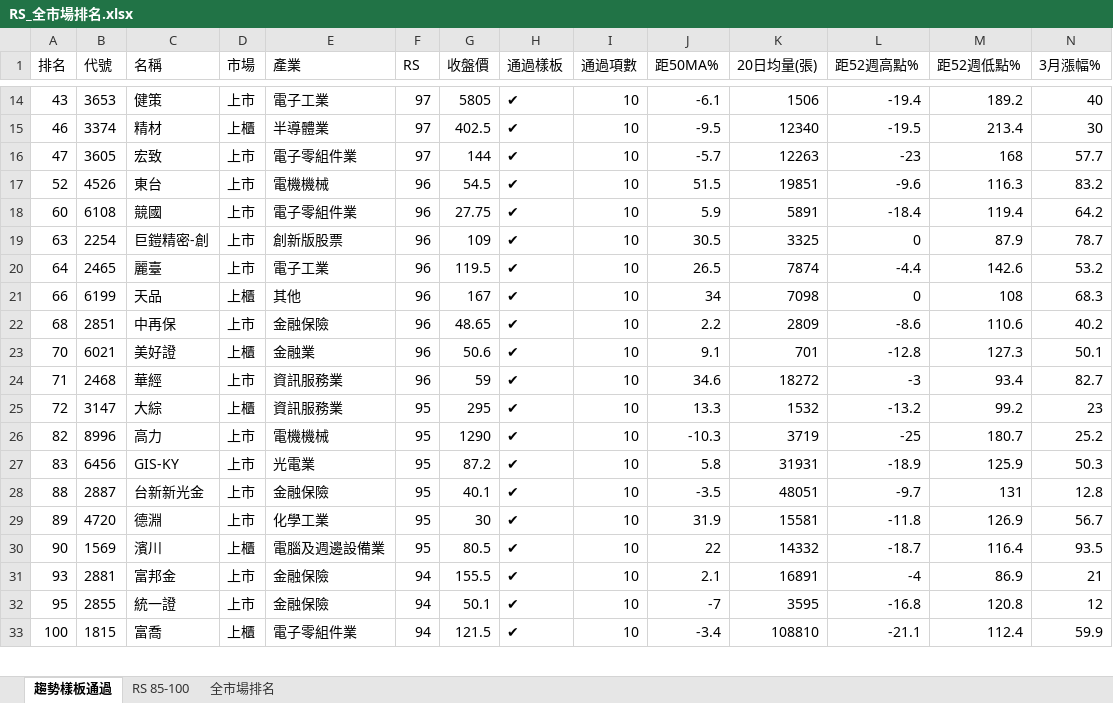
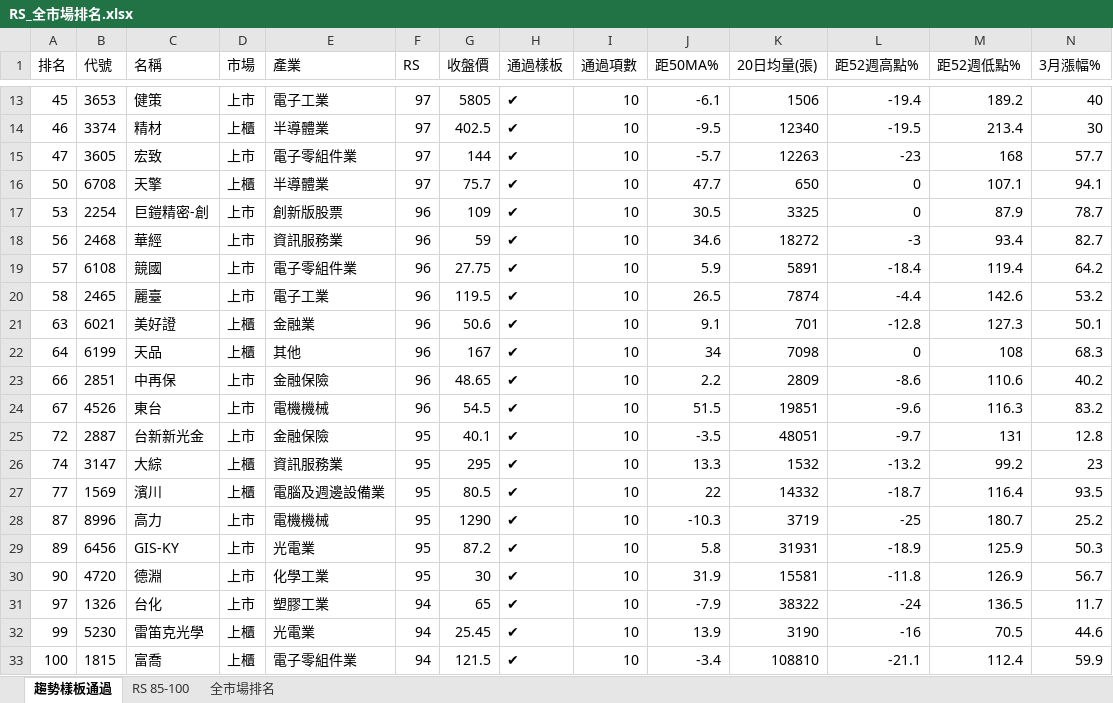
Before and after one commit to smoli0725-droid/tw-rs-screener, an Excel workbook: output/RS_全市場排名.xlsx, sheet 趨勢樣板通過, drawn as a sheet; only a part is shown, gaps mark what is left out; values as stored, in another font and other column widths than the file's, no borders; removed rows and columns are numbered as before the commit, all else as after; rows hold the shown columns only; the diff covers the shown part only; the diff names each change by its address in the sheet, - before the commit and + after, or states it on an @@ line.

```diff
--- a/output/RS_全市場排名.xlsx (sheet 趨勢樣板通過)
+++ b/output/RS_全市場排名.xlsx (sheet 趨勢樣板通過)
-A13 (排名): 43
+A13 (排名): 45
-row 17: 52 | 4526 | 東台 | 上市 | 電機機械 | 96 | 54.5 | ✔ | 10 | 51.5 | 19851 | -9.6 | 116.3 | 83.2
-row 18: 60 | 6108 | 競國 | 上市 | 電子零組件業 | 96 | 27.75 | ✔ | 10 | 5.9 | 5891 | -18.4 | 119.4 | 64.2
+row 16: 50 | 6708 | 天擎 | 上櫃 | 半導體業 | 97 | 75.7 | ✔ | 10 | 47.7 | 650 | 0 | 107.1 | 94.1
-A17 (排名): 63
+A17 (排名): 53
+row 18: 56 | 2468 | 華經 | 上市 | 資訊服務業 | 96 | 59 | ✔ | 10 | 34.6 | 18272 | -3 | 93.4 | 82.7
+row 19: 57 | 6108 | 競國 | 上市 | 電子零組件業 | 96 | 27.75 | ✔ | 10 | 5.9 | 5891 | -18.4 | 119.4 | 64.2
-A20 (排名): 64
+A20 (排名): 58
+row 21: 63 | 6021 | 美好證 | 上櫃 | 金融業 | 96 | 50.6 | ✔ | 10 | 9.1 | 701 | -12.8 | 127.3 | 50.1
-A22 (排名): 66
+A22 (排名): 64
-A23 (排名): 68
+A23 (排名): 66
-row 23: 70 | 6021 | 美好證 | 上櫃 | 金融業 | 96 | 50.6 | ✔ | 10 | 9.1 | 701 | -12.8 | 127.3 | 50.1
-row 24: 71 | 2468 | 華經 | 上市 | 資訊服務業 | 96 | 59 | ✔ | 10 | 34.6 | 18272 | -3 | 93.4 | 82.7
+row 24: 67 | 4526 | 東台 | 上市 | 電機機械 | 96 | 54.5 | ✔ | 10 | 51.5 | 19851 | -9.6 | 116.3 | 83.2
+row 25: 72 | 2887 | 台新新光金 | 上市 | 金融保險 | 95 | 40.1 | ✔ | 10 | -3.5 | 48051 | -9.7 | 131 | 12.8
-A26 (排名): 72
+A26 (排名): 74
+row 27: 77 | 1569 | 濱川 | 上櫃 | 電腦及週邊設備業 | 95 | 80.5 | ✔ | 10 | 22 | 14332 | -18.7 | 116.4 | 93.5
-A28 (排名): 82
+A28 (排名): 87
-A29 (排名): 83
+A29 (排名): 89
-row 28: 88 | 2887 | 台新新光金 | 上市 | 金融保險 | 95 | 40.1 | ✔ | 10 | -3.5 | 48051 | -9.7 | 131 | 12.8
-A30 (排名): 89
+A30 (排名): 90
-row 30: 90 | 1569 | 濱川 | 上櫃 | 電腦及週邊設備業 | 95 | 80.5 | ✔ | 10 | 22 | 14332 | -18.7 | 116.4 | 93.5
-row 31: 93 | 2881 | 富邦金 | 上市 | 金融保險 | 94 | 155.5 | ✔ | 10 | 2.1 | 16891 | -4 | 86.9 | 21
-row 32: 95 | 2855 | 統一證 | 上市 | 金融保險 | 94 | 50.1 | ✔ | 10 | -7 | 3595 | -16.8 | 120.8 | 12
+row 31: 97 | 1326 | 台化 | 上市 | 塑膠工業 | 94 | 65 | ✔ | 10 | -7.9 | 38322 | -24 | 136.5 | 11.7
+row 32: 99 | 5230 | 雷笛克光學 | 上櫃 | 光電業 | 94 | 25.45 | ✔ | 10 | 13.9 | 3190 | -16 | 70.5 | 44.6
```
Also changed, not shown: 42 added rows, 43 removed rows and 147 edited cells elsewhere in this sheet, sheet 全市場排名, sheet RS 85-100, 6 other files.
